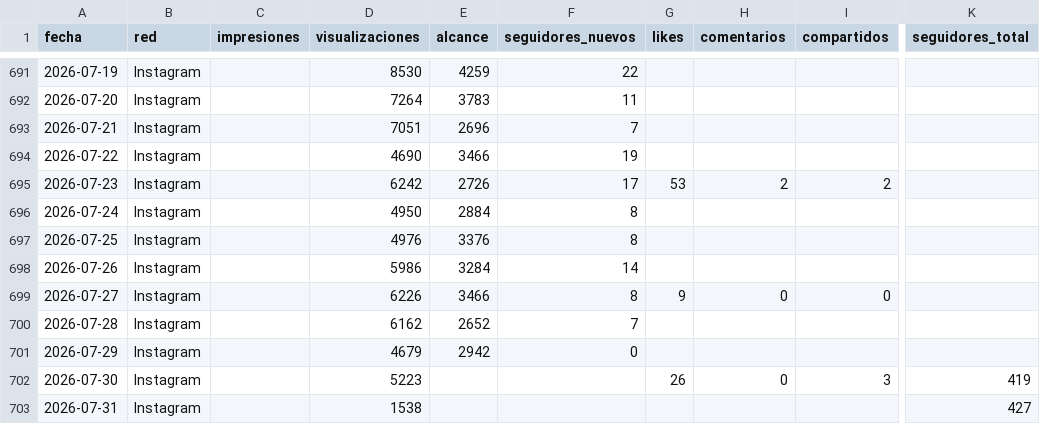
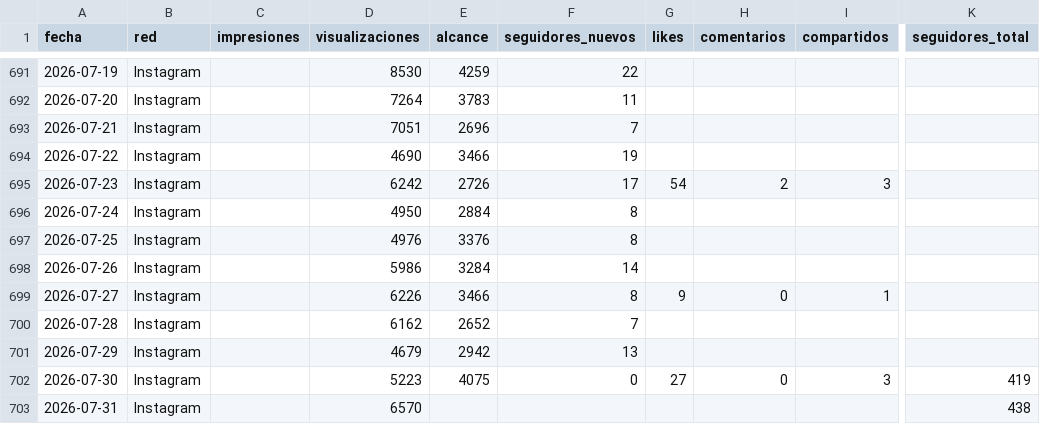
Before and after one commit to WeRise-ESP/dashboard-reversal, a CSV file: data/historico_social/social_instagram_diario.csv, drawn as a sheet; only a part is shown, gaps mark what is left out; the diff names each change by its address in the sheet, - before the commit and + after, or states it on an @@ line.

```diff
--- a/data/historico_social/social_instagram_diario.csv
+++ b/data/historico_social/social_instagram_diario.csv
-G695 (likes): 53
+G695 (likes): 54
-I695 (compartidos): 2
+I695 (compartidos): 3
-I699 (compartidos): 0
+I699 (compartidos): 1
-F701 (seguidores_nuevos): 0
+F701 (seguidores_nuevos): 13
-E702 (alcance): (empty)
+E702 (alcance): 4075
-F702 (seguidores_nuevos): (empty)
+F702 (seguidores_nuevos): 0
-G702 (likes): 26
+G702 (likes): 27
-D703 (visualizaciones): 1538
+D703 (visualizaciones): 6570
-K703 (seguidores_total): 427
+K703 (seguidores_total): 438
```
Also changed, not shown: data/historico_social/social_facebook_diario.csv, data/historico_social/social_instagram_demografia.csv, 3 other files.
